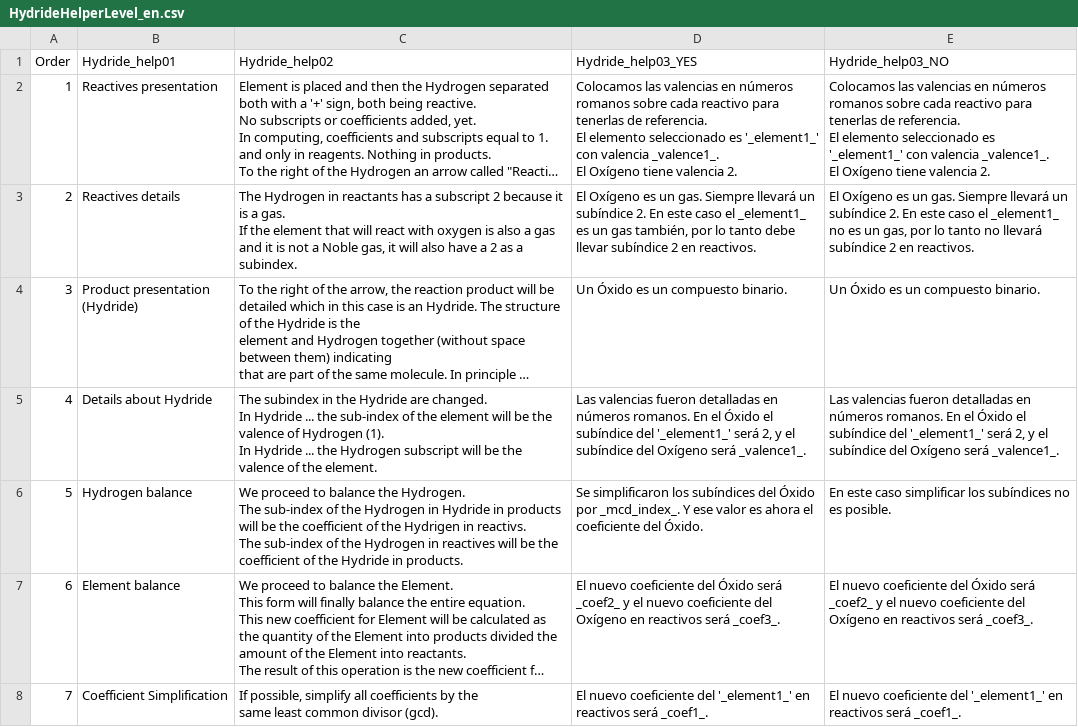
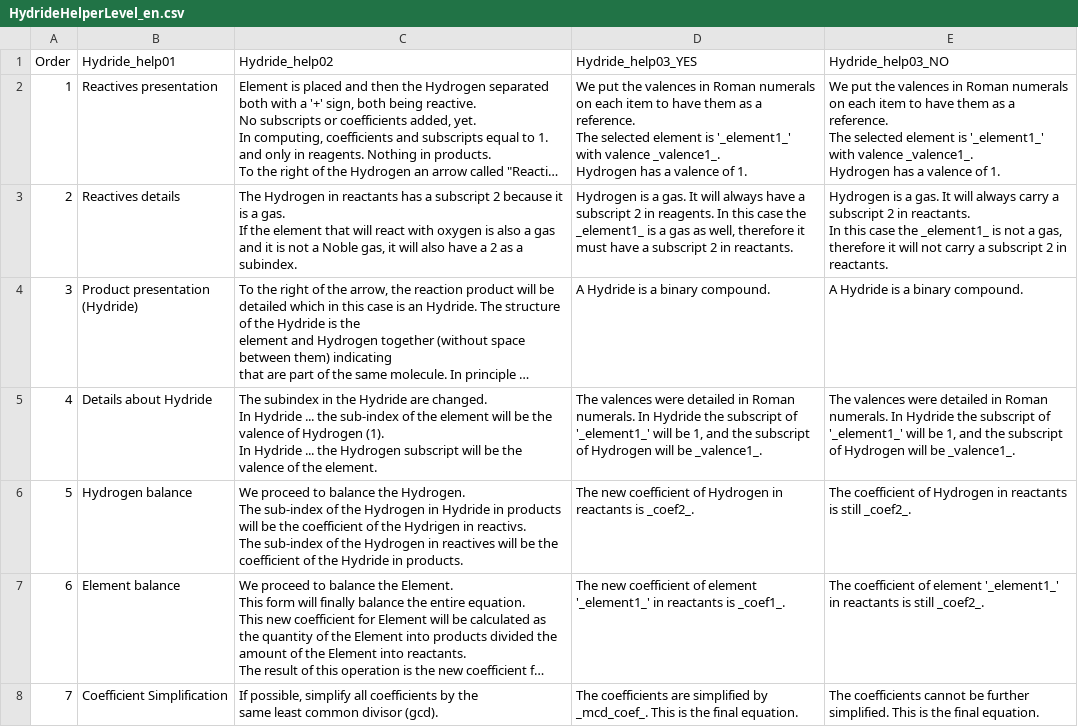
Before and after one commit to legion949/ThugChem, a CSV file: data/PageHelperLevel/04_Hydride/HydrideHelperLevel_en.csv, drawn as a sheet; long unchanged cells end in …; ↵ is a line break in a cell; the diff names each change by its address in the sheet, - before the commit and + after, or states it on an @@ line.

```diff
--- a/data/PageHelperLevel/04_Hydride/HydrideHelperLevel_en.csv
+++ b/data/PageHelperLevel/04_Hydride/HydrideHelperLevel_en.csv
-D2 (Hydride_help03_YES): Colocamos las valencias en números romanos sobre cada reactivo para tenerlas de referencia. ↵ El elemento seleccionado es '_element1_' con valencia _valence1_. ↵ El Oxígeno tiene valencia 2.
+D2 (Hydride_help03_YES): We put the valences in Roman numerals on each item to have them as a reference. ↵ The selected element is '_element1_' with valence _valence1_. ↵ Hydrogen has a valence of 1.
-E2 (Hydride_help03_NO): Colocamos las valencias en números romanos sobre cada reactivo para tenerlas de referencia. ↵ El elemento seleccionado es '_element1_' con valencia _valence1_. ↵ El Oxígeno tiene valencia 2.
+E2 (Hydride_help03_NO): We put the valences in Roman numerals on each item to have them as a reference. ↵ The selected element is '_element1_' with valence _valence1_. ↵ Hydrogen has a valence of 1.
-D3 (Hydride_help03_YES): El Oxígeno es un gas. Siempre llevará un subíndice 2. En este caso el _element1_ es un gas también, por lo tanto debe llevar subíndice 2 en reactivos.
+D3 (Hydride_help03_YES): Hydrogen is a gas. It will always have a subscript 2 in reagents. In this case the _element1_ is a gas as well, therefore it must have a subscript 2 in reactants.
-E3 (Hydride_help03_NO): El Oxígeno es un gas. Siempre llevará un subíndice 2. En este caso el _element1_ no es un gas, por lo tanto no llevará subíndice 2 en reactivos.
+E3 (Hydride_help03_NO): Hydrogen is a gas. It will always carry a subscript 2 in reactants. ↵ In this case the _element1_ is not a gas, therefore it will not carry a subscript 2 in reactants.
-D4 (Hydride_help03_YES): Un Óxido es un compuesto binario.
+D4 (Hydride_help03_YES): A Hydride is a binary compound.
-E4 (Hydride_help03_NO): Un Óxido es un compuesto binario.
+E4 (Hydride_help03_NO): A Hydride is a binary compound.
-D5 (Hydride_help03_YES): Las valencias fueron detalladas en números romanos. En el Óxido el subíndice del '_element1_' será 2, y el subíndice del Oxígeno será _valence1_.
+D5 (Hydride_help03_YES): The valences were detailed in Roman numerals. In Hydride the subscript of '_element1_' will be 1, and the subscript of Hydrogen will be _valence1_.
-E5 (Hydride_help03_NO): Las valencias fueron detalladas en números romanos. En el Óxido el subíndice del '_element1_' será 2, y el subíndice del Oxígeno será _valence1_.
+E5 (Hydride_help03_NO): The valences were detailed in Roman numerals. In Hydride the subscript of '_element1_' will be 1, and the subscript of Hydrogen will be _valence1_.
-D6 (Hydride_help03_YES): Se simplificaron los subíndices del Óxido por _mcd_index_. Y ese valor es ahora el coeficiente del Óxido.
+D6 (Hydride_help03_YES): The new coefficient of Hydrogen in reactants is _coef2_.
-E6 (Hydride_help03_NO): En este caso simplificar los subíndices no es posible.
+E6 (Hydride_help03_NO): The coefficient of Hydrogen in reactants is still _coef2_.
-D7 (Hydride_help03_YES): El nuevo coeficiente del Óxido será _coef2_ y el nuevo coeficiente del Oxígeno en reactivos será _coef3_.
+D7 (Hydride_help03_YES): The new coefficient of element '_element1_' in reactants is _coef1_.
-E7 (Hydride_help03_NO): El nuevo coeficiente del Óxido será _coef2_ y el nuevo coeficiente del Oxígeno en reactivos será _coef3_.
+E7 (Hydride_help03_NO): The coefficient of element '_element1_' in reactants is still _coef2_.
-D8 (Hydride_help03_YES): El nuevo coeficiente del '_element1_' en reactivos será _coef1_.
+D8 (Hydride_help03_YES): The coefficients are simplified by _mcd_coef_. This is the final equation.
-E8 (Hydride_help03_NO): El nuevo coeficiente del '_element1_' en reactivos será _coef1_.
+E8 (Hydride_help03_NO): The coefficients cannot be further simplified. This is the final equation.
```
Also changed, not shown: data/PageHelperLevel/04_Hydride/HydrideHelperLevel_es.csv, 2 other files.
